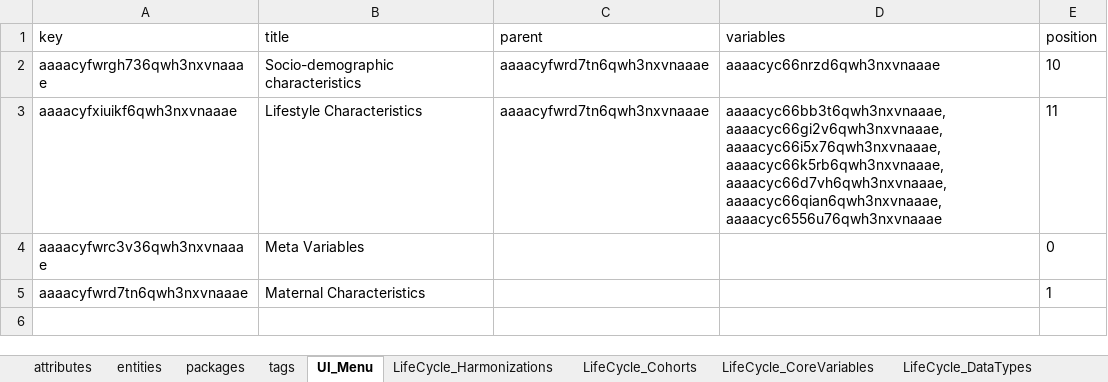
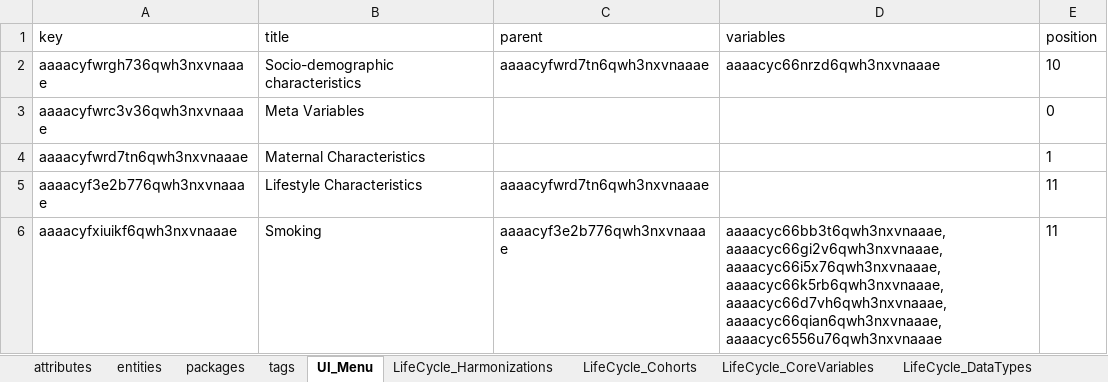
Before and after one commit to djvanenckevort/LifeCycle, an Excel workbook: model/catalogue.xlsx, sheet UI_Menu, drawn as a sheet; values as stored, in another font and other column widths than the file's, no borders; removed rows and columns are numbered as before the commit, all else as after; the diff names each change by its address in the sheet, - before the commit and + after, or states it on an @@ line.

```diff
--- a/model/catalogue.xlsx (sheet UI_Menu)
+++ b/model/catalogue.xlsx (sheet UI_Menu)
-row 3: aaaacyfxiuikf6qwh3nxvnaaae | Lifestyle Characteristics | aaaacyfwrd7tn6qwh3nxvnaaae | aaaacyc66bb3t6qwh3nxvnaaae,aaaacyc66gi2v6qwh3nxvnaaae,aaaacyc66i5x76qwh3nxvnaaae,aaaacyc66k5rb6qwh3nxvnaaae,aaaacyc66d7vh6qwh3nxvnaaae,aaaacyc66qian6qwh3nxvnaaae,aaaacyc6556u76qwh3nxvnaaae | 11
+row 5: aaaacyf3e2b776qwh3nxvnaaae | Lifestyle Characteristics | aaaacyfwrd7tn6qwh3nxvnaaae |  | 11
+row 6: aaaacyfxiuikf6qwh3nxvnaaae | Smoking | aaaacyf3e2b776qwh3nxvnaaae | aaaacyc66bb3t6qwh3nxvnaaae,aaaacyc66gi2v6qwh3nxvnaaae,aaaacyc66i5x76qwh3nxvnaaae,aaaacyc66k5rb6qwh3nxvnaaae,aaaacyc66d7vh6qwh3nxvnaaae,aaaacyc66qian6qwh3nxvnaaae,aaaacyc6556u76qwh3nxvnaaae | 11
```
Also changed, not shown: sheet attributes, sheet LifeCycle_CoreVariables, sheet LifeCycle_SourceVariables, sheet entities, sheet LifeCycle_Cohorts, sheet LifeCycle_Harmonizations, other sheet tabs, 1 other file.
